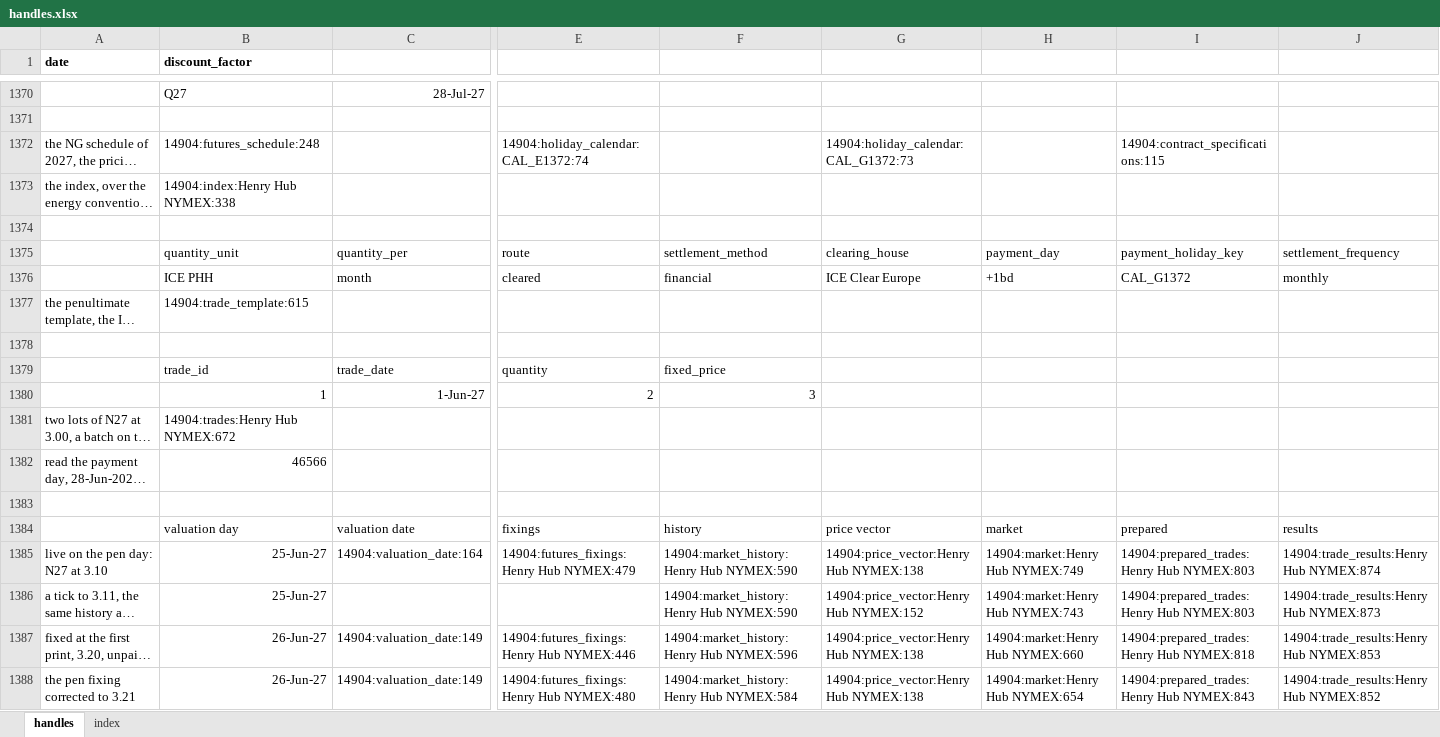
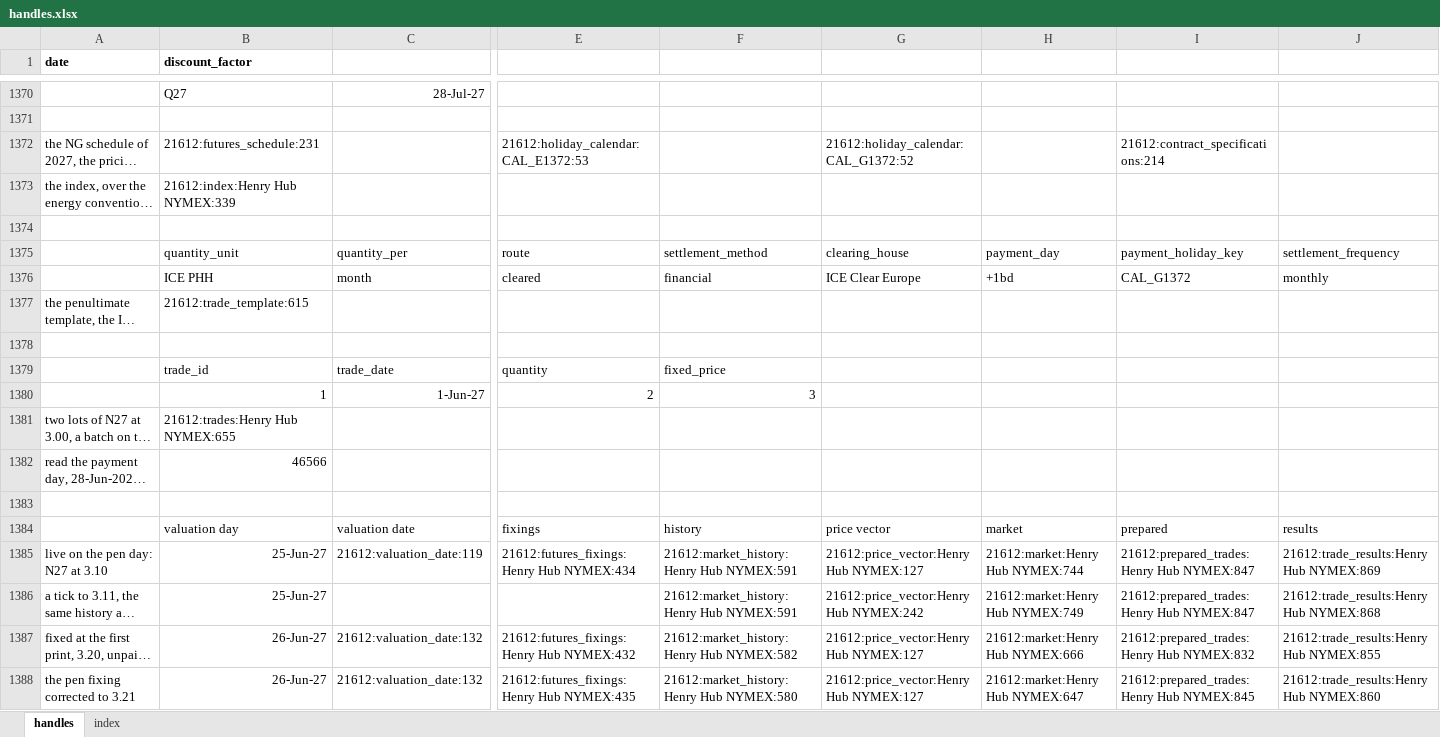
Before and after one commit to gobbles404/catalyst, an Excel workbook: workbooks/handles.xlsx, sheet handles, drawn as a sheet; only a part is shown, gaps mark what is left out; long unchanged cells end in …; values as stored, in another font and other column widths than the file's, no borders; the diff covers the shown part only; the diff names each change by its address in the sheet, - before the commit and + after, or states it on an @@ line.

Commit message:
feat(trades): a fixed_float on a published index averages its month's prints (#271, step 3) (#275)
Co-authored-by: gobbles404 <jgiles926@gmail.com>

```diff
--- a/workbooks/handles.xlsx (sheet handles)
+++ b/workbooks/handles.xlsx (sheet handles)
-B1372 (discount_factor): 14904:futures_schedule:248
+B1372 (discount_factor): 21612:futures_schedule:231
-E1372: 14904:holiday_calendar:CAL_E1372:74
+E1372: 21612:holiday_calendar:CAL_E1372:53
-G1372: 14904:holiday_calendar:CAL_G1372:73
+G1372: 21612:holiday_calendar:CAL_G1372:52
-I1372: 14904:contract_specifications:115
+I1372: 21612:contract_specifications:214
-B1373 (discount_factor): 14904:index:Henry Hub NYMEX:338
+B1373 (discount_factor): 21612:index:Henry Hub NYMEX:339
-B1377 (discount_factor): 14904:trade_template:615
+B1377 (discount_factor): 21612:trade_template:615
-B1381 (discount_factor): 14904:trades:Henry Hub NYMEX:672
+B1381 (discount_factor): 21612:trades:Henry Hub NYMEX:655
-C1385: 14904:valuation_date:164
+C1385: 21612:valuation_date:119
-E1385: 14904:futures_fixings:Henry Hub NYMEX:479
+E1385: 21612:futures_fixings:Henry Hub NYMEX:434
-F1385:F1386: 14904:market_history:Henry Hub NYMEX:590
+F1385:F1386: 21612:market_history:Henry Hub NYMEX:591
-G1385: 14904:price_vector:Henry Hub NYMEX:138
+G1385: 21612:price_vector:Henry Hub NYMEX:127
-H1385: 14904:market:Henry Hub NYMEX:749
+H1385: 21612:market:Henry Hub NYMEX:744
-I1385:I1386: 14904:prepared_trades:Henry Hub NYMEX:803
+I1385:I1386: 21612:prepared_trades:Henry Hub NYMEX:847
-J1385: 14904:trade_results:Henry Hub NYMEX:874
+J1385: 21612:trade_results:Henry Hub NYMEX:869
-G1386: 14904:price_vector:Henry Hub NYMEX:152
+G1386: 21612:price_vector:Henry Hub NYMEX:242
-H1386: 14904:market:Henry Hub NYMEX:743
+H1386: 21612:market:Henry Hub NYMEX:749
-J1386: 14904:trade_results:Henry Hub NYMEX:873
+J1386: 21612:trade_results:Henry Hub NYMEX:868
-C1387:C1388: 14904:valuation_date:149
+C1387:C1388: 21612:valuation_date:132
-E1387: 14904:futures_fixings:Henry Hub NYMEX:446
+E1387: 21612:futures_fixings:Henry Hub NYMEX:432
-F1387: 14904:market_history:Henry Hub NYMEX:596
+F1387: 21612:market_history:Henry Hub NYMEX:582
-G1387:G1388: 14904:price_vector:Henry Hub NYMEX:138
+G1387:G1388: 21612:price_vector:Henry Hub NYMEX:127
-H1387: 14904:market:Henry Hub NYMEX:660
+H1387: 21612:market:Henry Hub NYMEX:666
-I1387: 14904:prepared_trades:Henry Hub NYMEX:818
+I1387: 21612:prepared_trades:Henry Hub NYMEX:832
-J1387: 14904:trade_results:Henry Hub NYMEX:853
+J1387: 21612:trade_results:Henry Hub NYMEX:855
-E1388: 14904:futures_fixings:Henry Hub NYMEX:480
+E1388: 21612:futures_fixings:Henry Hub NYMEX:435
-F1388: 14904:market_history:Henry Hub NYMEX:584
+F1388: 21612:market_history:Henry Hub NYMEX:580
-H1388: 14904:market:Henry Hub NYMEX:654
+H1388: 21612:market:Henry Hub NYMEX:647
-I1388: 14904:prepared_trades:Henry Hub NYMEX:843
+I1388: 21612:prepared_trades:Henry Hub NYMEX:845
-J1388: 14904:trade_results:Henry Hub NYMEX:852
+J1388: 21612:trade_results:Henry Hub NYMEX:860
```
Also changed, not shown: other rows of this sheet, sheet index, 21 other files.
